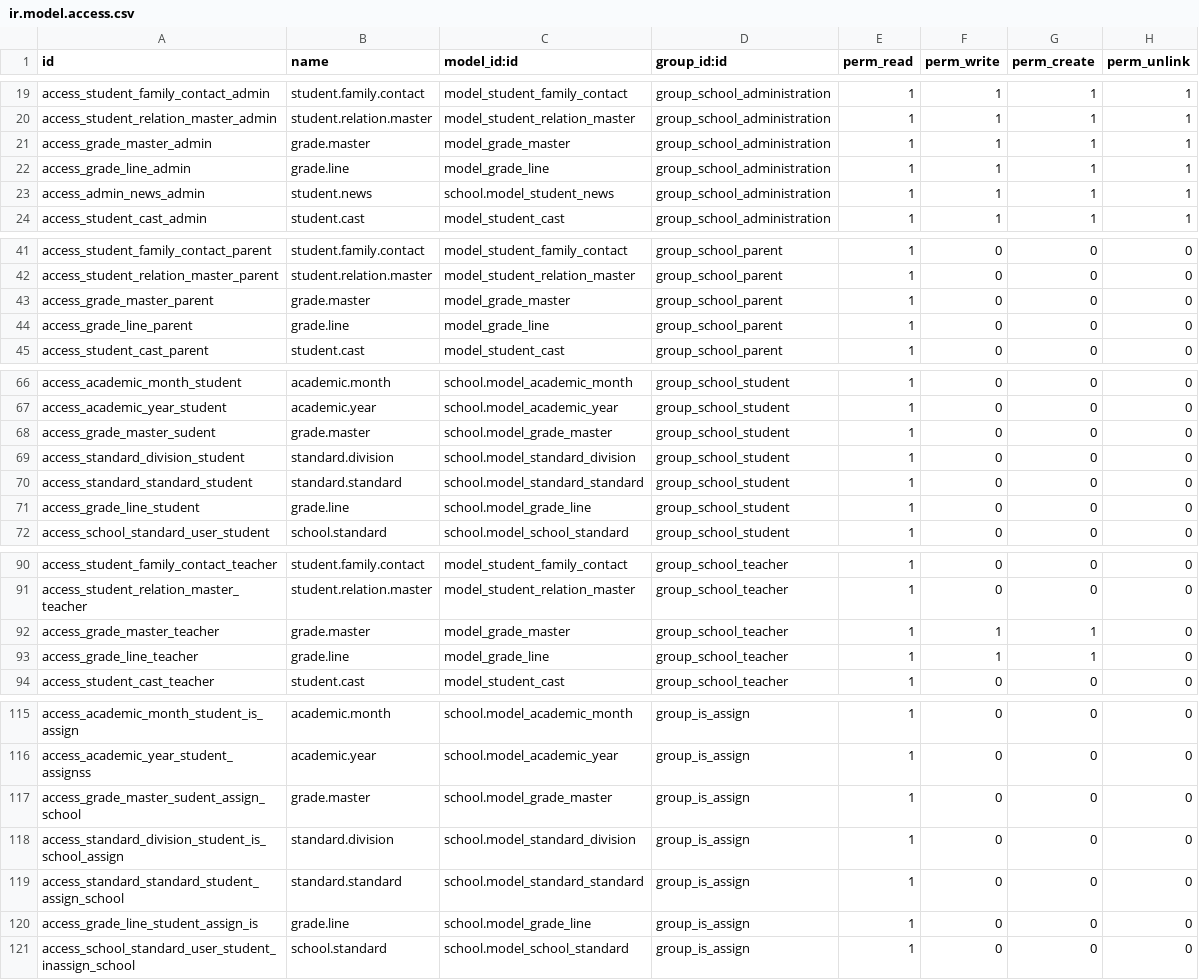
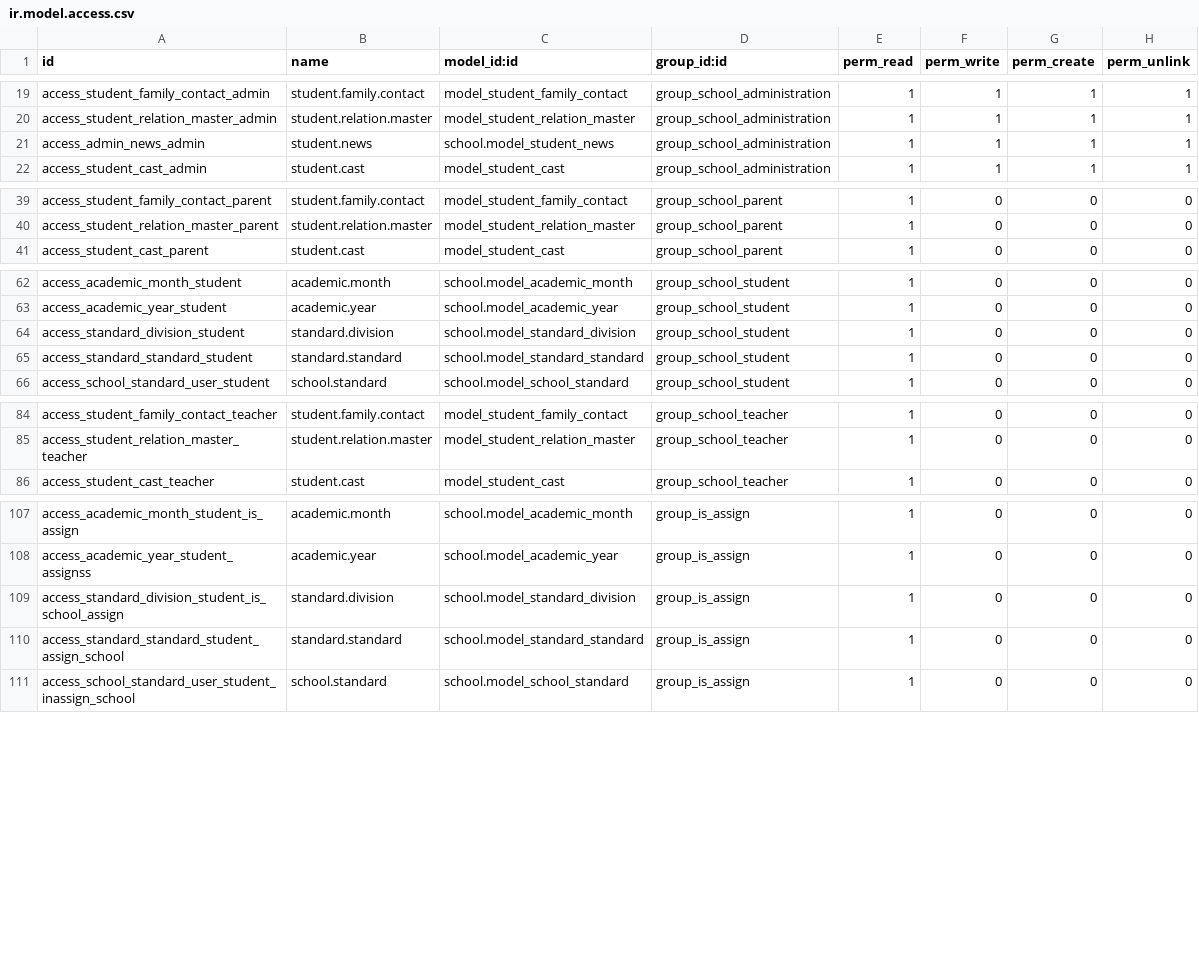
Before and after one commit to amanigharbi/odoo_pfe, a CSV file: schools/school/security/ir.model.access.csv, drawn as a sheet; only a part is shown, gaps mark what is left out.

```diff
--- a/schools/school/security/ir.model.access.csv
+++ b/schools/school/security/ir.model.access.csv
@@ -20,4 +20,2 @@ access_student_family_contact_admin,student.family.contact,model_student_family_
 access_student_relation_master_admin,student.relation.master,model_student_relation_master,group_school_administration,1,1,1,1
-access_grade_master_admin,grade.master,model_grade_master,group_school_administration,1,1,1,1
-access_grade_line_admin,grade.line,model_grade_line,group_school_administration,1,1,1,1
 access_admin_news_admin,student.news,school.model_student_news,group_school_administration,1,1,1,1
@@ -42,4 +40,2 @@ access_student_family_contact_parent,student.family.contact,model_student_family
 access_student_relation_master_parent,student.relation.master,model_student_relation_master,group_school_parent,1,0,0,0
-access_grade_master_parent,grade.master,model_grade_master,group_school_parent,1,0,0,0
-access_grade_line_parent,grade.line,model_grade_line,group_school_parent,1,0,0,0
 access_student_cast_parent,student.cast,model_student_cast,group_school_parent,1,0,0,0
@@ -67,6 +63,4 @@ access_academic_month_student,academic.month,school.model_academic_month,group_s
 access_academic_year_student,academic.year,school.model_academic_year,group_school_student,1,0,0,0
-access_grade_master_sudent,grade.master,school.model_grade_master,group_school_student,1,0,0,0
 access_standard_division_student,standard.division,school.model_standard_division,group_school_student,1,0,0,0
 access_standard_standard_student,standard.standard,school.model_standard_standard,group_school_student,1,0,0,0
-access_grade_line_student,grade.line,school.model_grade_line,group_school_student,1,0,0,0
 access_school_standard_user_student,school.standard,school.model_school_standard,group_school_student,1,0,0,0
@@ -91,4 +85,2 @@ access_student_family_contact_teacher,student.family.contact,model_student_famil
 access_student_relation_master_teacher,student.relation.master,model_student_relation_master,group_school_teacher,1,0,0,0
-access_grade_master_teacher,grade.master,model_grade_master,group_school_teacher,1,1,1,0
-access_grade_line_teacher,grade.line,model_grade_line,group_school_teacher,1,1,1,0
 access_student_cast_teacher,student.cast,model_student_cast,group_school_teacher,1,0,0,0
@@ -116,6 +108,4 @@ access_academic_month_student_is_assign,academic.month,school.model_academic_mon
 access_academic_year_student_assignss,academic.year,school.model_academic_year,group_is_assign,1,0,0,0
-access_grade_master_sudent_assign_school,grade.master,school.model_grade_master,group_is_assign,1,0,0,0
 access_standard_division_student_is_school_assign,standard.division,school.model_standard_division,group_is_assign,1,0,0,0
 access_standard_standard_student_assign_school,standard.standard,school.model_standard_standard,group_is_assign,1,0,0,0
-access_grade_line_student_assign_is,grade.line,school.model_grade_line,group_is_assign,1,0,0,0
 access_school_standard_user_student_inassign_school,school.standard,school.model_school_standard,group_is_assign,1,0,0,0
```
Also changed, not shown: 13 other files.
